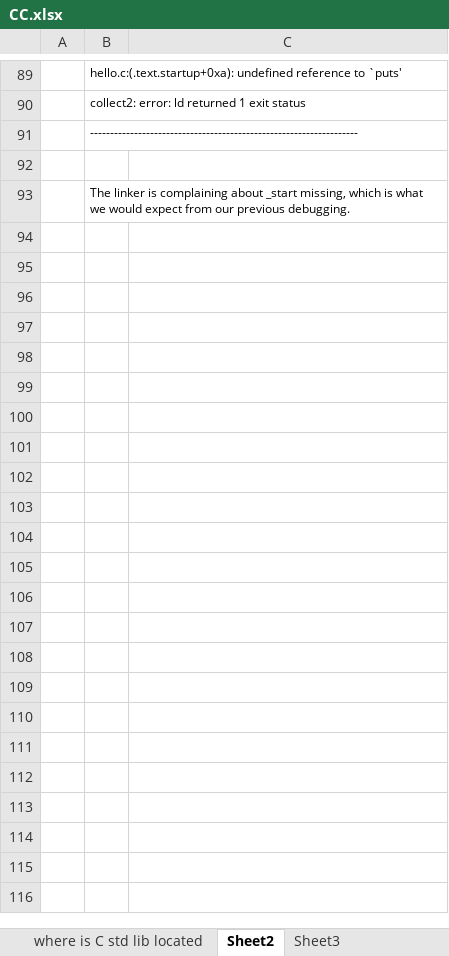
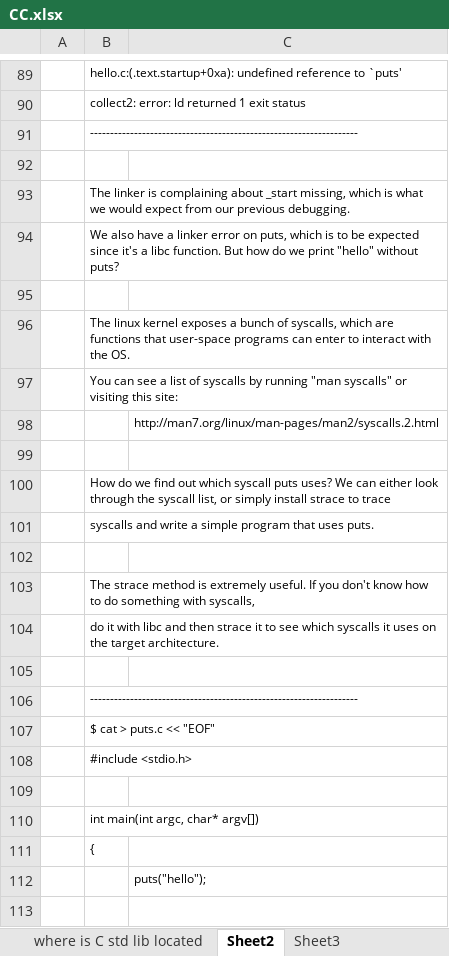
Before and after one commit to MessyCoder/QuiverNotes, an Excel workbook: CC.xlsx, sheet Sheet2, drawn as a sheet; only a part is shown, gaps mark what is left out; values as stored, in another font and other column widths than the file's, no borders; the diff covers the shown part only; the diff names each change by its address in the sheet, - before the commit and + after, or states it on an @@ line.

```diff
--- a/CC.xlsx (sheet Sheet2)
+++ b/CC.xlsx (sheet Sheet2)
+row 94:  | We also have a linker error on puts, which is to be expected since it's a libc function. But how do we print "hello" without puts?
+row 95: (empty)
+row 96:  | The linux kernel exposes a bunch of syscalls, which are functions that user-space programs can enter to interact with the OS.
+row 97:  | You can see a list of syscalls by running "man syscalls" or visiting this site:
+row 98:  |  | http://man7.org/linux/man-pages/man2/syscalls.2.html
+row 99: (empty)
+row 100:  | How do we find out which syscall puts uses? We can either look through the syscall list, or simply install strace to trace
+row 101:  | syscalls and write a simple program that uses puts.
+row 102: (empty)
+row 103:  | The strace method is extremely useful. If you don't know how to do something with syscalls,
+row 104:  | do it with libc and then strace it to see which syscalls it uses on the target architecture.
+row 105: (empty)
+row 106:  | -------------------------------------------------------------------
+row 107:  | $ cat > puts.c << "EOF"
+row 108:  | #include <stdio.h>
+row 109: (empty)
+row 110:  | int main(int argc, char* argv[])
+row 111:  | {
+row 112:  |  | puts("hello");
+row 113: (empty)
```
Also changed, not shown: 85 added rows and cell formats elsewhere in this sheet, 1 other file.
